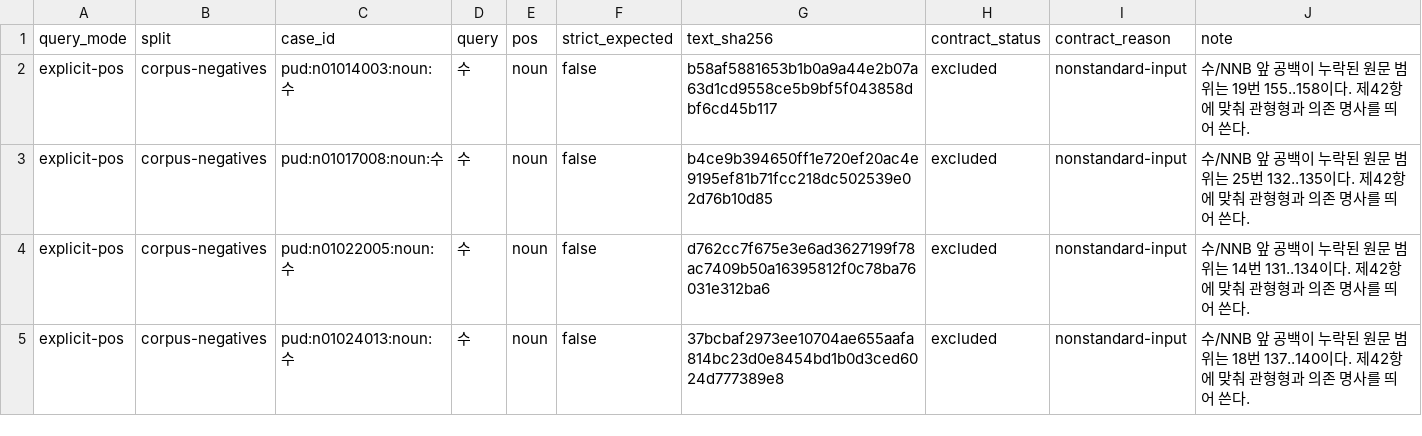
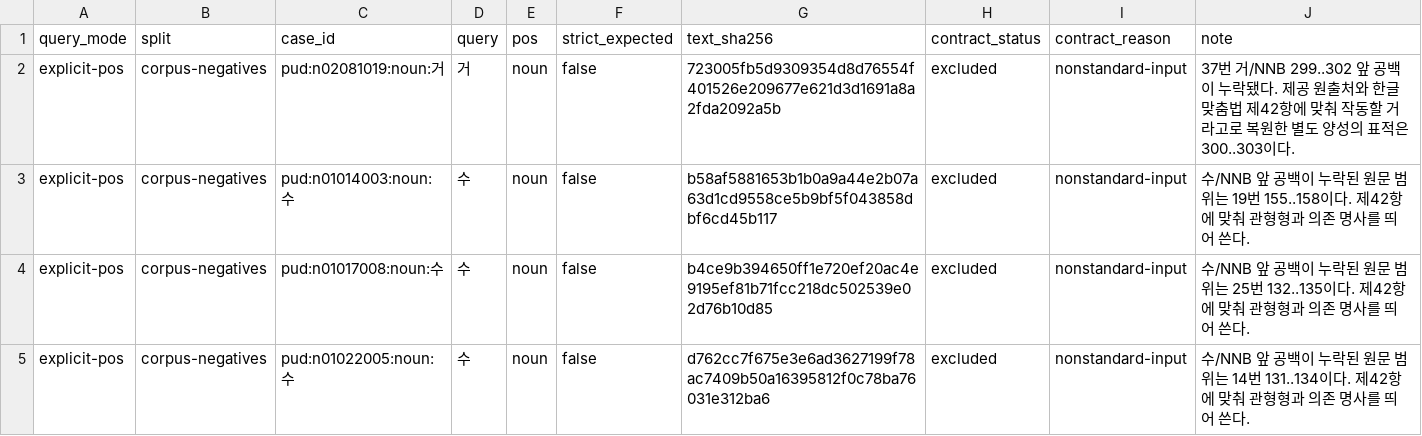
Before and after one commit to SeokminHong/kfind, a TSV file: tools/morph-compare/pud-dependent-spacing-corpus-reviews.tsv, drawn as a sheet; only a part is shown; the shorter side is filled out with more unchanged rows; the diff names each change by its address in the sheet, - before the commit and + after, or states it on an @@ line.

```diff
--- a/tools/morph-compare/pud-dependent-spacing-corpus-reviews.tsv
+++ b/tools/morph-compare/pud-dependent-spacing-corpus-reviews.tsv
+row 2: explicit-pos | corpus-negatives | pud:n02081019:noun:거 | 거 | noun | false | 723005fb5d9309354d8d76554f401526e209677e621d3d1691a8a2fda2092a5b | excluded | nonstandard-input | 37번 거/NNB 299..302 앞 공백이 누락됐다. 제공 원출처와 한글 맞춤법 제42항에 맞춰 작동할 거라고로 복원한 별도 양성의 표적은 300..303이다.
```
Also changed, not shown: tools/morph-compare/pud-dependent-noun-source-corpus-reviews.tsv, tools/morph-compare/pud-noun-label-corpus-reviews.tsv, 3 other files.
